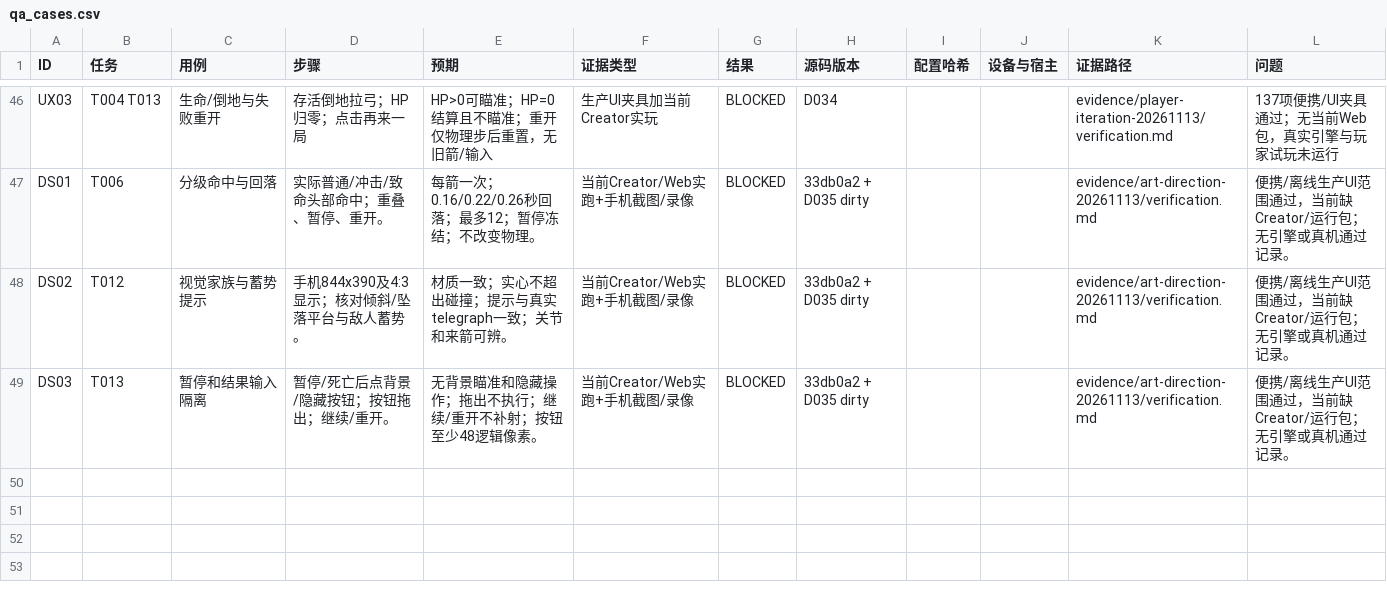
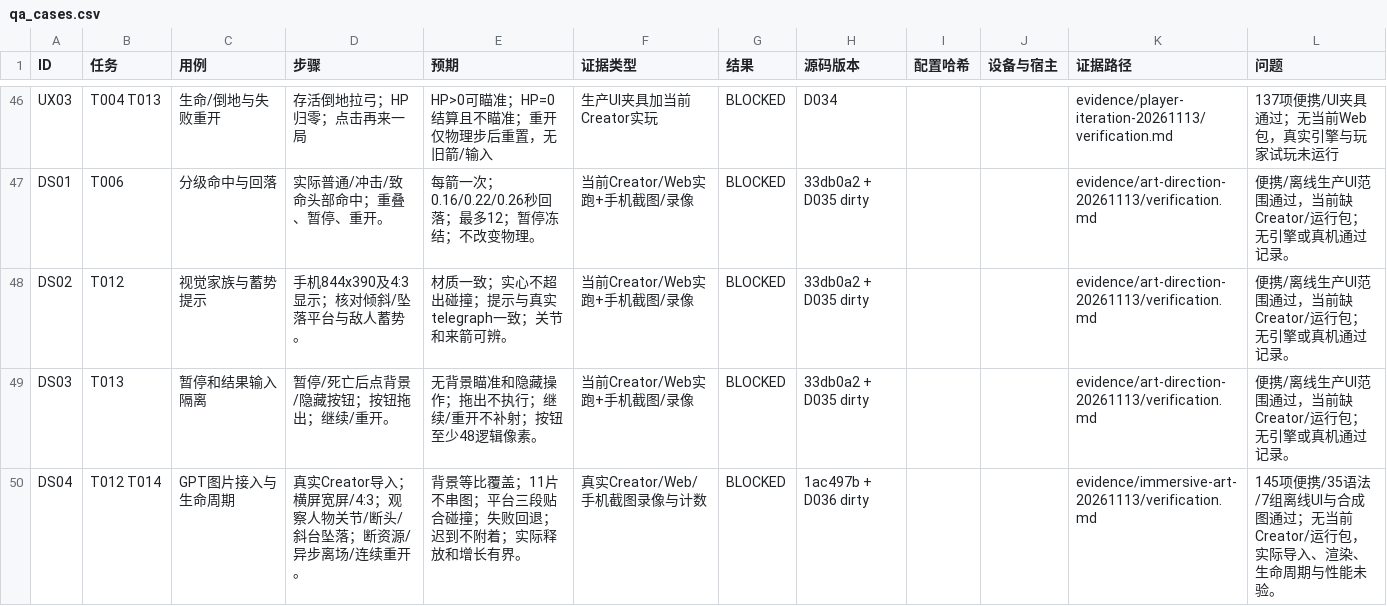
Before and after one commit to iamyours/game, a CSV file: qa_cases.csv, drawn as a sheet; only a part is shown, gaps mark what is left out; the diff names each change by its address in the sheet, - before the commit and + after, or states it on an @@ line.

```diff
--- a/qa_cases.csv
+++ b/qa_cases.csv
+row 50: DS04 | T012 T014 | GPT图片接入与生命周期 | 真实Creator导入；横屏宽屏/4:3；观察人物关节/断头/斜台坠落；断资源/异步离场/连续重开。 | 背景等比覆盖；11片不串图；平台三段贴合碰撞；失败回退；迟到不附着；实际释放和增长有界。 | 真实Creator/Web/手机截图录像与计数 | BLOCKED | 1ac497b + D036 dirty |  |  | evidence/immersive-art-20261113/verification.md | 145项便携/35语法/7组离线UI与合成图通过；无当前Creator/运行包，实际导入、渲染、生命周期与性能未验。
```
Also changed, not shown: tasks.csv, 47 other files.
